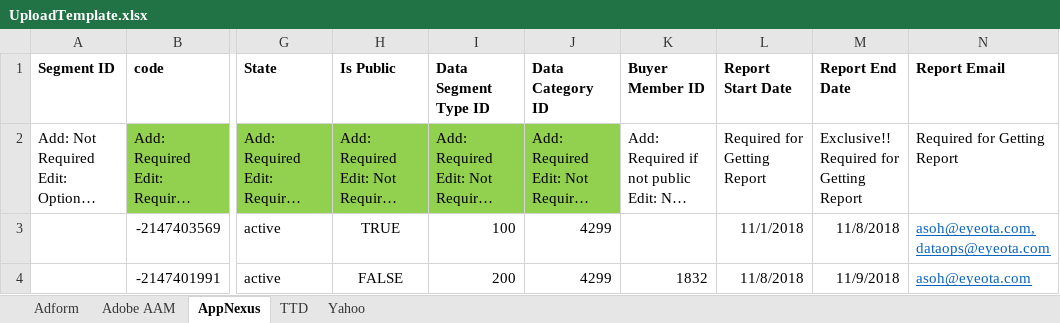
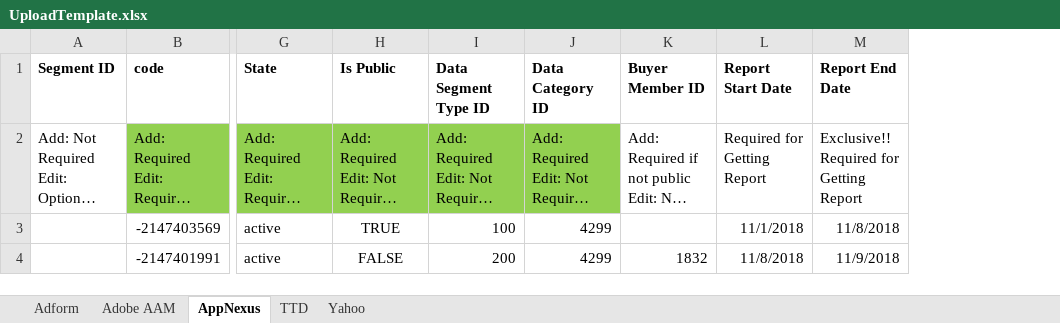
Before and after one commit to asoh90/localplatformsapp, an Excel workbook: UploadTemplate.xlsx, sheet AppNexus, drawn as a sheet; only a part is shown, gaps mark what is left out; long unchanged cells end in …; values as stored, in another font and other column widths than the file's, no borders; the diff names each change by its address in the sheet, - before the commit and + after, or states it on an @@ line.

Commit message:
fixed appnexus report to retrieve from interface

```diff
--- a/UploadTemplate.xlsx (sheet AppNexus)
+++ b/UploadTemplate.xlsx (sheet AppNexus)
-column N (Report Email), rows 2-4: Required for Getting Report | asoh@eyeota.com,dataops@eyeota.com | asoh@eyeota.com
```
Also changed, not shown: 8 other files.
